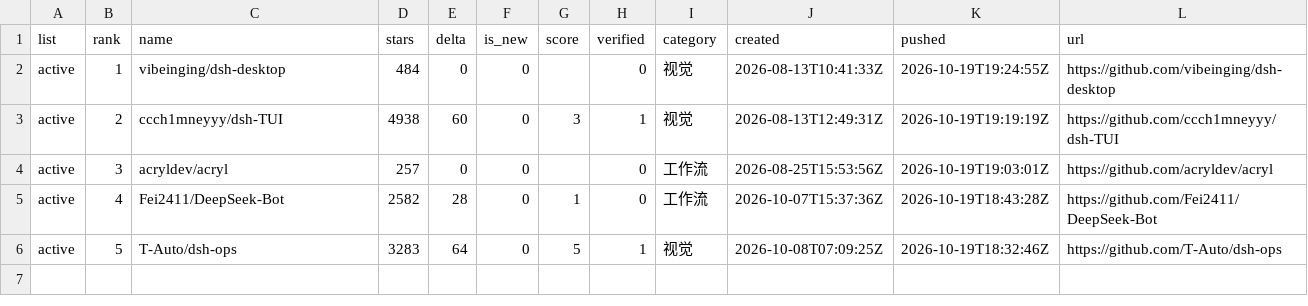
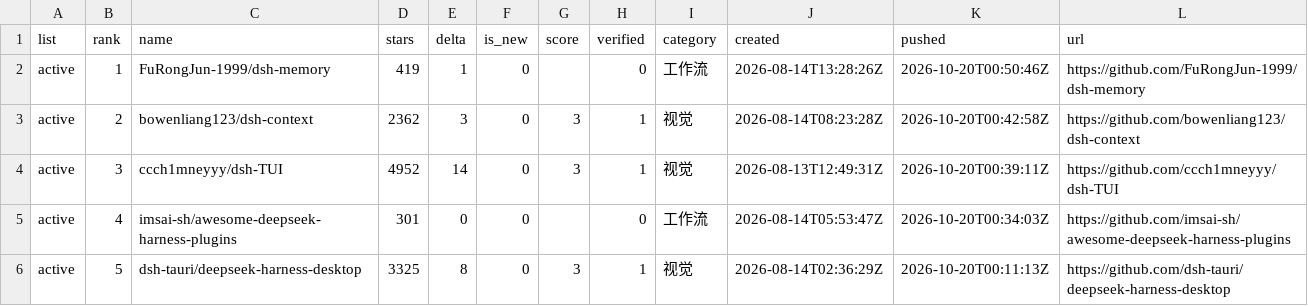
Before and after one commit to dsh-pulse/dsh-daily-pulse, a CSV file: reports/data/active-board.csv, drawn as a sheet.

```diff
--- a/reports/data/active-board.csv
+++ b/reports/data/active-board.csv
@@ -1,6 +1,6 @@
 list,rank,name,stars,delta,is_new,score,verified,category,created,pushed,url
-active,1,vibeinging/dsh-desktop,484,0,0,,0,视觉,2026-08-13T10:41:33Z,2026-10-19T19:24:55Z,https://github.com/vibeinging/dsh-desktop
-active,2,ccch1mneyyy/dsh-TUI,4938,60,0,3,1,视觉,2026-08-13T12:49:31Z,2026-10-19T19:19:19Z,https://github.com/ccch1mneyyy/dsh-TUI
-active,3,acryldev/acryl,257,0,0,,0,工作流,2026-08-25T15:53:56Z,2026-10-19T19:03:01Z,https://github.com/acryldev/acryl
-active,4,Fei2411/DeepSeek-Bot,2582,28,0,1,0,工作流,2026-10-07T15:37:36Z,2026-10-19T18:43:28Z,https://github.com/Fei2411/DeepSeek-Bot
-active,5,T-Auto/dsh-ops,3283,64,0,5,1,视觉,2026-10-08T07:09:25Z,2026-10-19T18:32:46Z,https://github.com/T-Auto/dsh-ops
+active,1,FuRongJun-1999/dsh-memory,419,1,0,,0,工作流,2026-08-14T13:28:26Z,2026-10-20T00:50:46Z,https://github.com/FuRongJun-1999/dsh-memory
+active,2,bowenliang123/dsh-context,2362,3,0,3,1,视觉,2026-08-14T08:23:28Z,2026-10-20T00:42:58Z,https://github.com/bowenliang123/dsh-context
+active,3,ccch1mneyyy/dsh-TUI,4952,14,0,3,1,视觉,2026-08-13T12:49:31Z,2026-10-20T00:39:11Z,https://github.com/ccch1mneyyy/dsh-TUI
+active,4,imsai-sh/awesome-deepseek-harness-plugins,301,0,0,,0,工作流,2026-08-14T05:53:47Z,2026-10-20T00:34:03Z,https://github.com/imsai-sh/awesome-deepseek-harness-plugins
+active,5,dsh-tauri/deepseek-harness-desktop,3325,8,0,3,1,视觉,2026-08-14T02:36:29Z,2026-10-20T00:11:13Z,https://github.com/dsh-tauri/deepseek-harness-desktop
```
Also changed, not shown: reports/data/category-boards.csv, reports/data/latest.csv, 16 other files.
